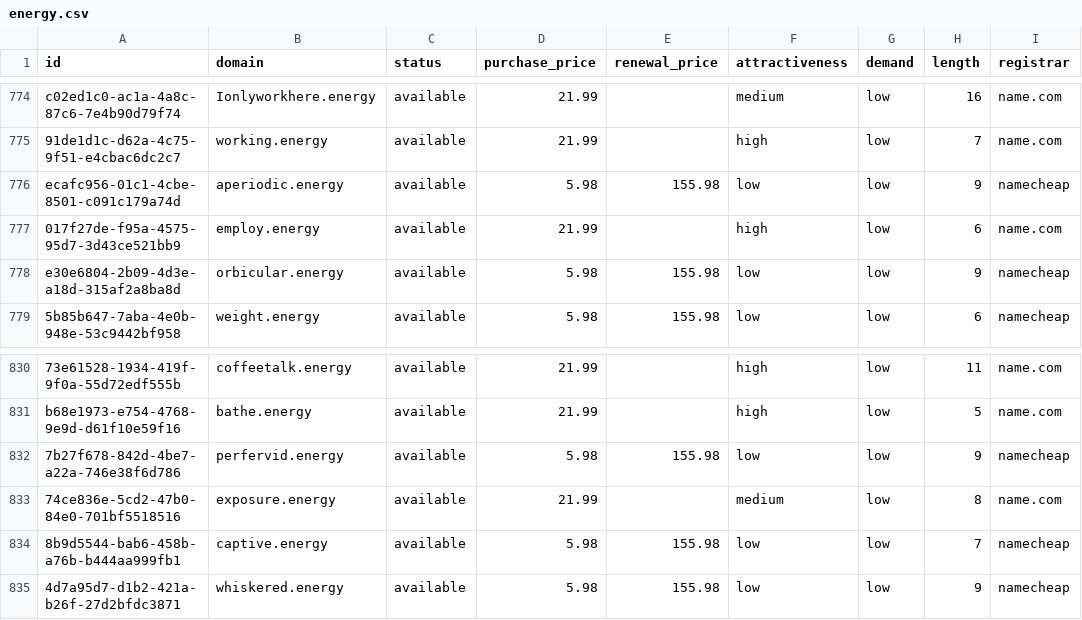
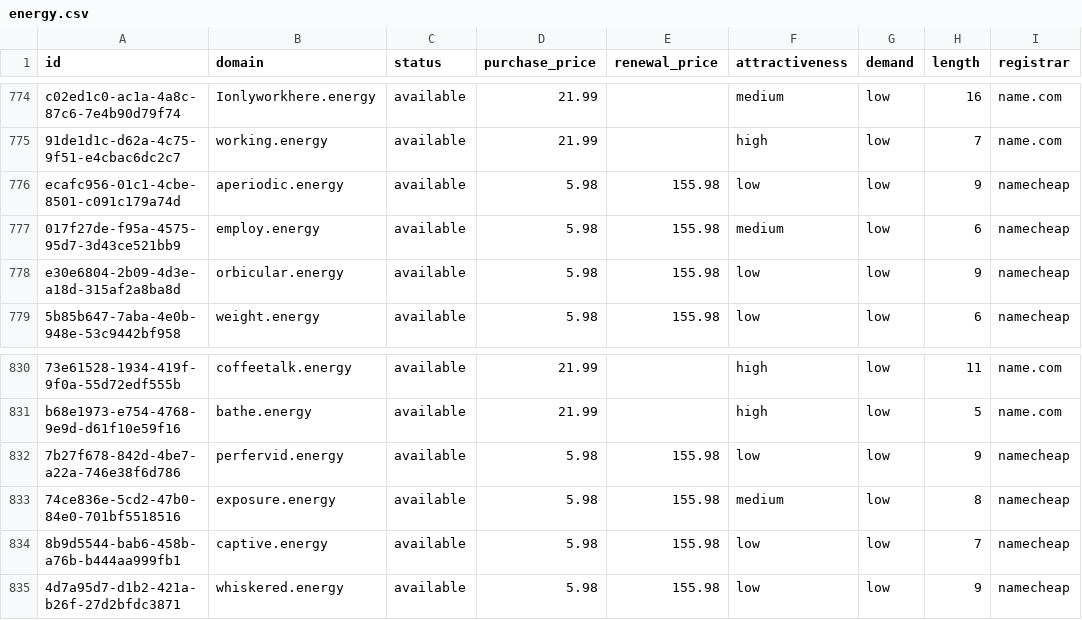
Before and after one commit to UniqueDomains/energy-oneword-domains, a CSV file: energy.csv, drawn as a sheet; only a part is shown, gaps mark what is left out; the diff names each change by its address in the sheet, - before the commit and + after, or states it on an @@ line.

Commit message:
Domains update

```diff
--- a/energy.csv
+++ b/energy.csv
-D777 (purchase_price): 21.99
+D777 (purchase_price): 5.98
-E777 (renewal_price): (empty)
+E777 (renewal_price): 155.98
-F777 (attractiveness): high
+F777 (attractiveness): medium
-I777 (registrar): name.com
+I777 (registrar): namecheap
-D833 (purchase_price): 21.99
+D833 (purchase_price): 5.98
-E833 (renewal_price): (empty)
+E833 (renewal_price): 155.98
-I833 (registrar): name.com
+I833 (registrar): namecheap
```
Also changed, not shown: 4 other files.
